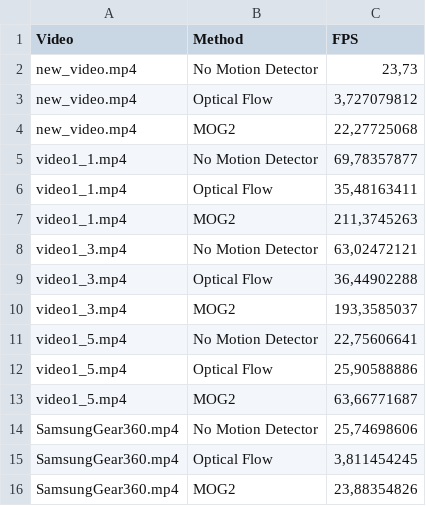
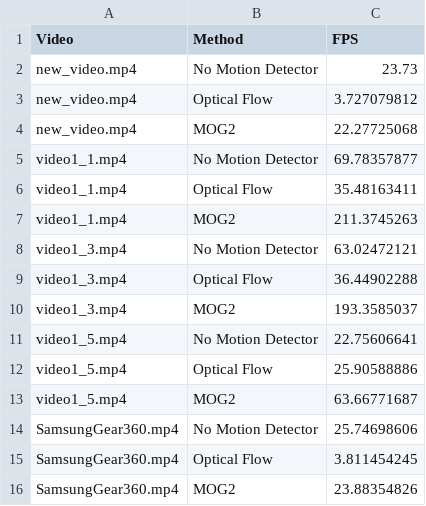
Before and after one commit to Tommaso-Sgroi/LittleBrother, a CSV file: results.csv, drawn as a sheet.

Commit message:
Update results.csv

```diff
--- a/results.csv
+++ b/results.csv
@@ -1,16 +1,16 @@
 Video;Method;FPS
-new_video.mp4;No Motion Detector;23,73
-new_video.mp4;Optical Flow;3,727079812
-new_video.mp4;MOG2;22,27725068
-video1_1.mp4;No Motion Detector;69,78357877
-video1_1.mp4;Optical Flow;35,48163411
-video1_1.mp4;MOG2;211,3745263
-video1_3.mp4;No Motion Detector;63,02472121
-video1_3.mp4;Optical Flow;36,44902288
-video1_3.mp4;MOG2;193,3585037
-video1_5.mp4;No Motion Detector;22,75606641
-video1_5.mp4;Optical Flow;25,90588886
-video1_5.mp4;MOG2;63,66771687
-SamsungGear360.mp4;No Motion Detector;25,74698606
-SamsungGear360.mp4;Optical Flow;3,811454245
-SamsungGear360.mp4;MOG2;23,88354826
+new_video.mp4;No Motion Detector;23.73
+new_video.mp4;Optical Flow;3.727079812
+new_video.mp4;MOG2;22.27725068
+video1_1.mp4;No Motion Detector;69.78357877
+video1_1.mp4;Optical Flow;35.48163411
+video1_1.mp4;MOG2;211.3745263
+video1_3.mp4;No Motion Detector;63.02472121
+video1_3.mp4;Optical Flow;36.44902288
+video1_3.mp4;MOG2;193.3585037
+video1_5.mp4;No Motion Detector;22.75606641
+video1_5.mp4;Optical Flow;25.90588886
+video1_5.mp4;MOG2;63.66771687
+SamsungGear360.mp4;No Motion Detector;25.74698606
+SamsungGear360.mp4;Optical Flow;3.811454245
+SamsungGear360.mp4;MOG2;23.88354826
```
